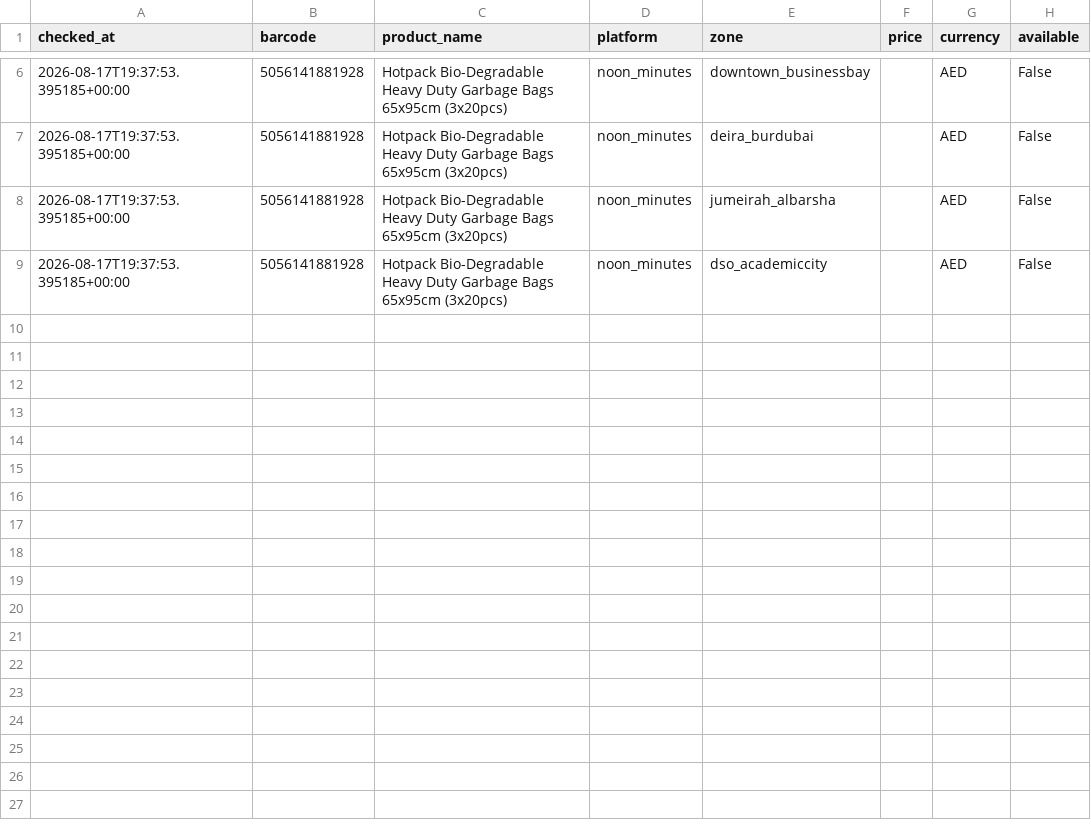
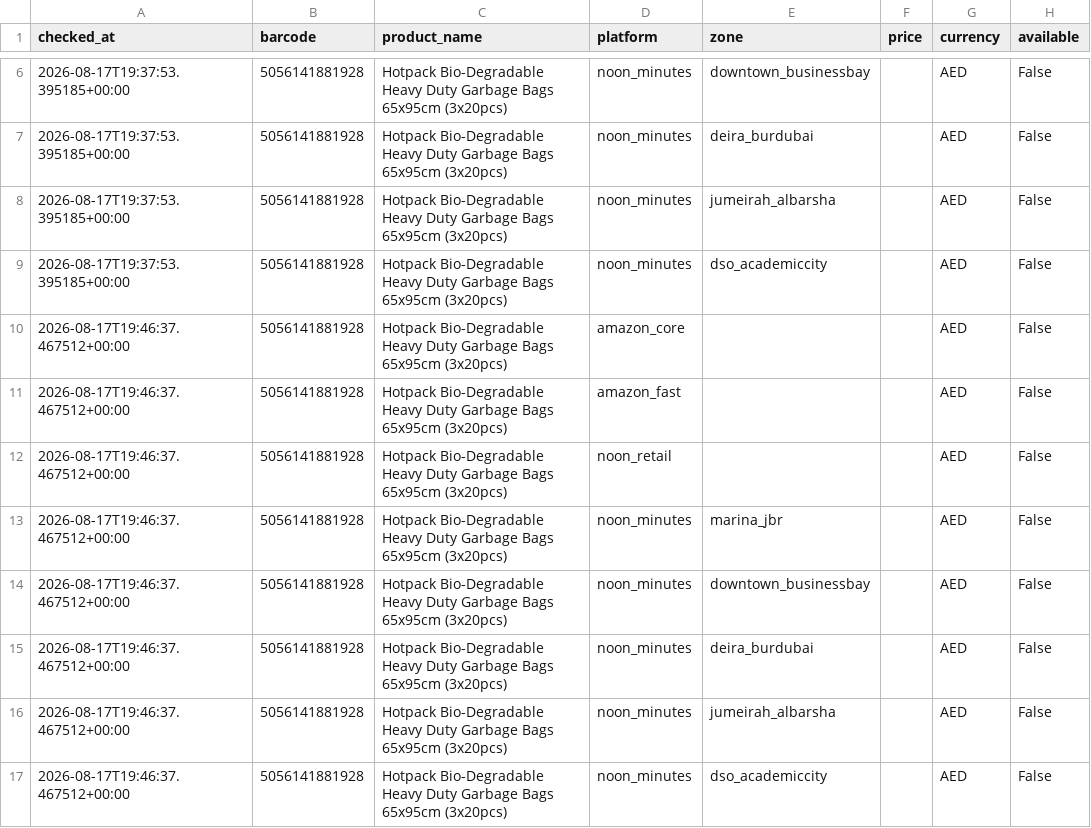
Before and after one commit to ecommerce1-cloud/UAE-Pricing-Tracker, a CSV file: docs/data/price-history.csv, drawn as a sheet; only a part is shown, gaps mark what is left out; the diff names each change by its address in the sheet, - before the commit and + after, or states it on an @@ line.

```diff
--- a/docs/data/price-history.csv
+++ b/docs/data/price-history.csv
+row 10: 2026-08-17T19:46:37.467512+00:00 | 5056141881928 | Hotpack Bio-Degradable Heavy Duty Garbage Bags 65x95cm (3x20pcs) | amazon_core |  |  | AED | False
+row 11: 2026-08-17T19:46:37.467512+00:00 | 5056141881928 | Hotpack Bio-Degradable Heavy Duty Garbage Bags 65x95cm (3x20pcs) | amazon_fast |  |  | AED | False
+row 12: 2026-08-17T19:46:37.467512+00:00 | 5056141881928 | Hotpack Bio-Degradable Heavy Duty Garbage Bags 65x95cm (3x20pcs) | noon_retail |  |  | AED | False
+row 13: 2026-08-17T19:46:37.467512+00:00 | 5056141881928 | Hotpack Bio-Degradable Heavy Duty Garbage Bags 65x95cm (3x20pcs) | noon_minutes | marina_jbr |  | AED | False
+row 14: 2026-08-17T19:46:37.467512+00:00 | 5056141881928 | Hotpack Bio-Degradable Heavy Duty Garbage Bags 65x95cm (3x20pcs) | noon_minutes | downtown_businessbay |  | AED | False
+row 15: 2026-08-17T19:46:37.467512+00:00 | 5056141881928 | Hotpack Bio-Degradable Heavy Duty Garbage Bags 65x95cm (3x20pcs) | noon_minutes | deira_burdubai |  | AED | False
+row 16: 2026-08-17T19:46:37.467512+00:00 | 5056141881928 | Hotpack Bio-Degradable Heavy Duty Garbage Bags 65x95cm (3x20pcs) | noon_minutes | jumeirah_albarsha |  | AED | False
+row 17: 2026-08-17T19:46:37.467512+00:00 | 5056141881928 | Hotpack Bio-Degradable Heavy Duty Garbage Bags 65x95cm (3x20pcs) | noon_minutes | dso_academiccity |  | AED | False
```
Also changed, not shown: 1 other file.
